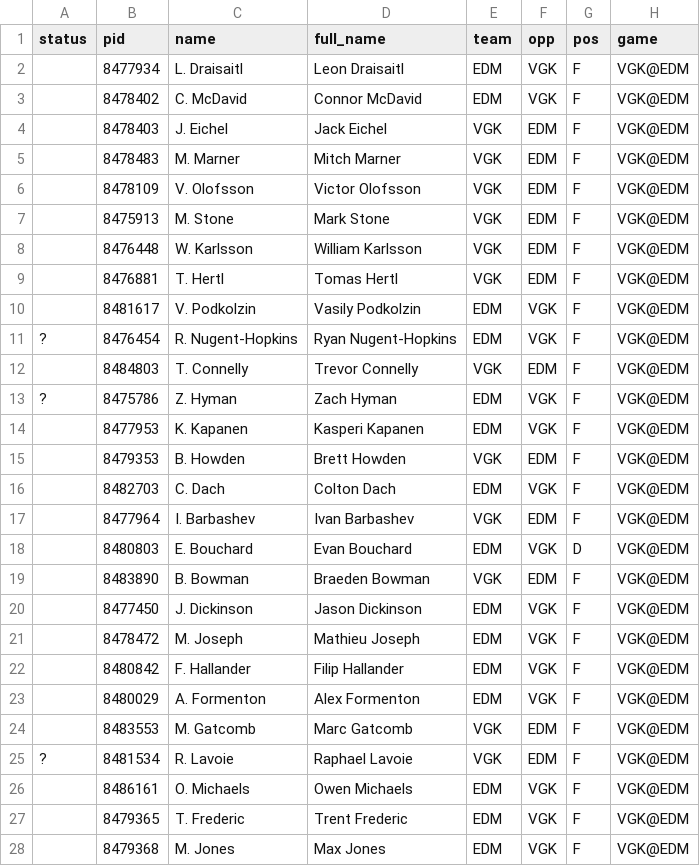
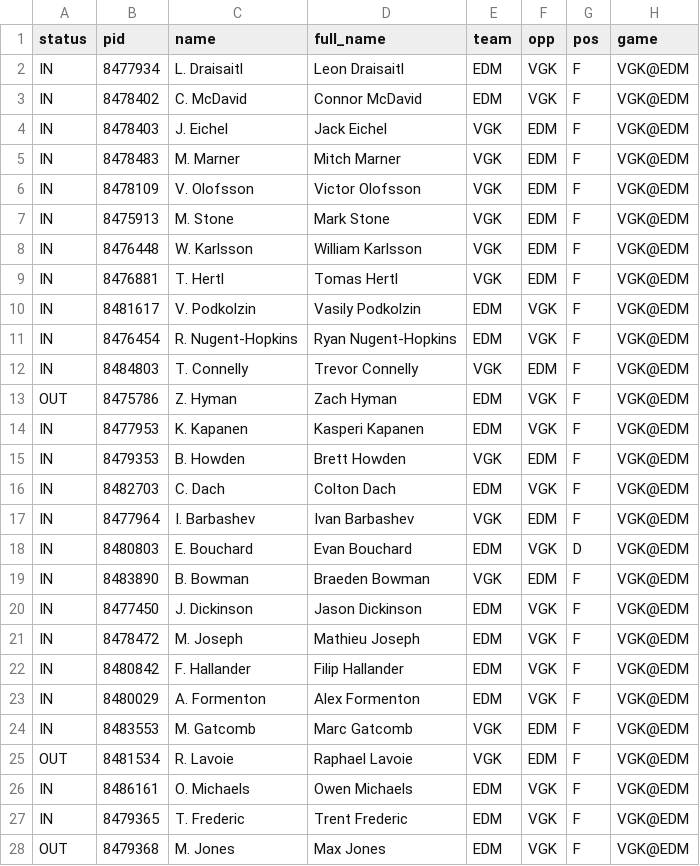
Before and after one commit to jamesjholee/the-ice, a CSV file: docs/board.csv, drawn as a sheet; only a part is shown; the diff covers the shown part only; the diff names each change by its address in the sheet, - before the commit and + after, or states it on an @@ line.

```diff
--- a/docs/board.csv
+++ b/docs/board.csv
-A2:A10 (status): (empty)
+A2:A10 (status): IN
-A11 (status): ?
+A11 (status): IN
-A12 (status): (empty)
+A12 (status): IN
-A13 (status): ?
+A13 (status): OUT
-A14:A24 (status): (empty)
+A14:A24 (status): IN
-A25 (status): ?
+A25 (status): OUT
-A26:A27 (status): (empty)
+A26:A27 (status): IN
-A28 (status): (empty)
+A28 (status): OUT
```
Also changed, not shown: 14 edited cells elsewhere in this file, 4 other files.
